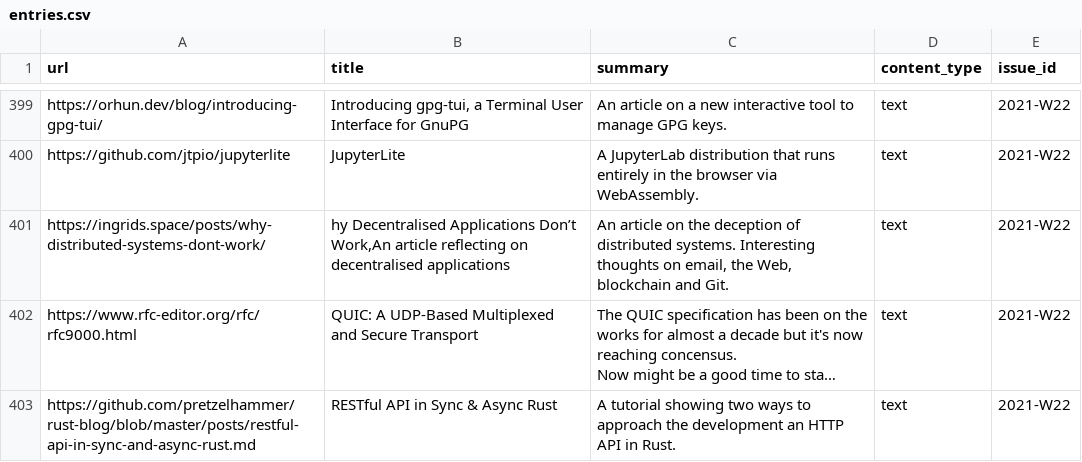
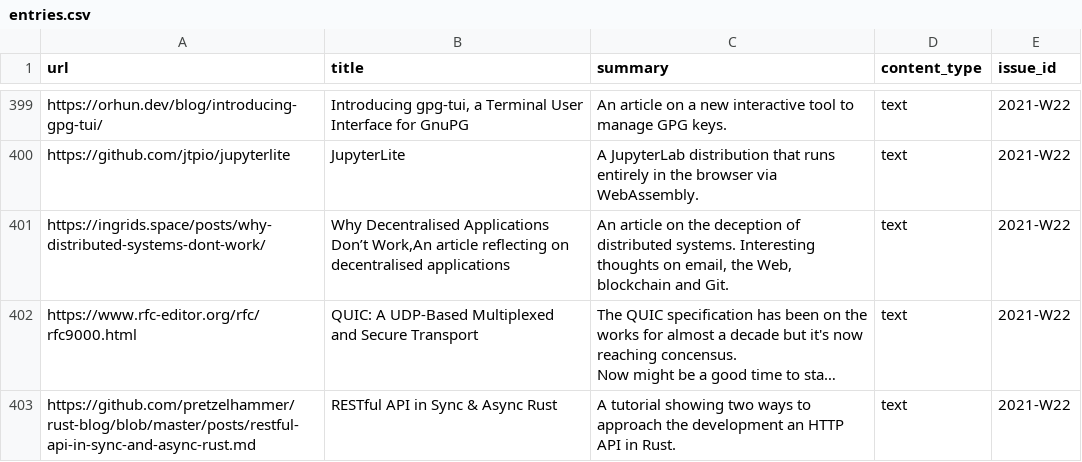
Before and after one commit to arnau/seachess, a CSV file: bulletins/entries.csv, drawn as a sheet; only a part is shown, gaps mark what is left out; long unchanged cells end in …; the diff names each change by its address in the sheet, - before the commit and + after, or states it on an @@ line.

```diff
--- a/bulletins/entries.csv
+++ b/bulletins/entries.csv
-B401 (title): hy Decentralised Applications…
+B401 (title): Why Decentralised Applications…
```
Also changed, not shown: 1 other file.
